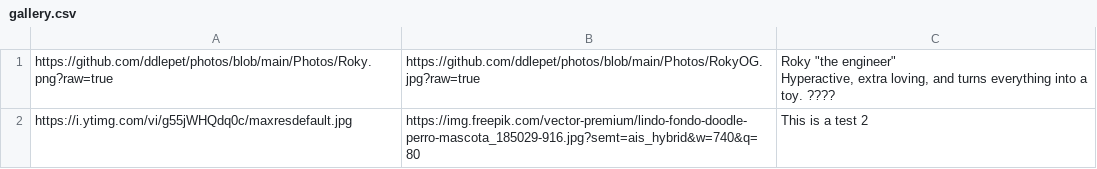
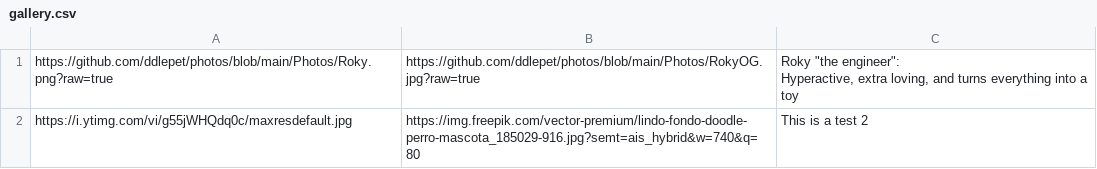
Before and after one commit to ddlepet/photos, a CSV file: gallery.csv, drawn as a sheet.

Commit message:
Add files via upload

```diff
--- a/gallery.csv
+++ b/gallery.csv
@@ -1,3 +1,3 @@
-https://github.com/ddlepet/photos/blob/main/Photos/Roky.png?raw=true;https://github.com/ddlepet/photos/blob/main/Photos/RokyOG.jpg?raw=true;"Roky ""the engineer""
-Hyperactive, extra loving, and turns everything into a toy. ???? "
+https://github.com/ddlepet/photos/blob/main/Photos/Roky.png?raw=true;https://github.com/ddlepet/photos/blob/main/Photos/RokyOG.jpg?raw=true;"Roky ""the engineer"":
+Hyperactive, extra loving, and turns everything into a toy"
 https://i.ytimg.com/vi/g55jWHQdq0c/maxresdefault.jpg;https://img.freepik.com/vector-premium/lindo-fondo-doodle-perro-mascota_185029-916.jpg?semt=ais_hybrid&w=740&q=80;This is a test 2
```
